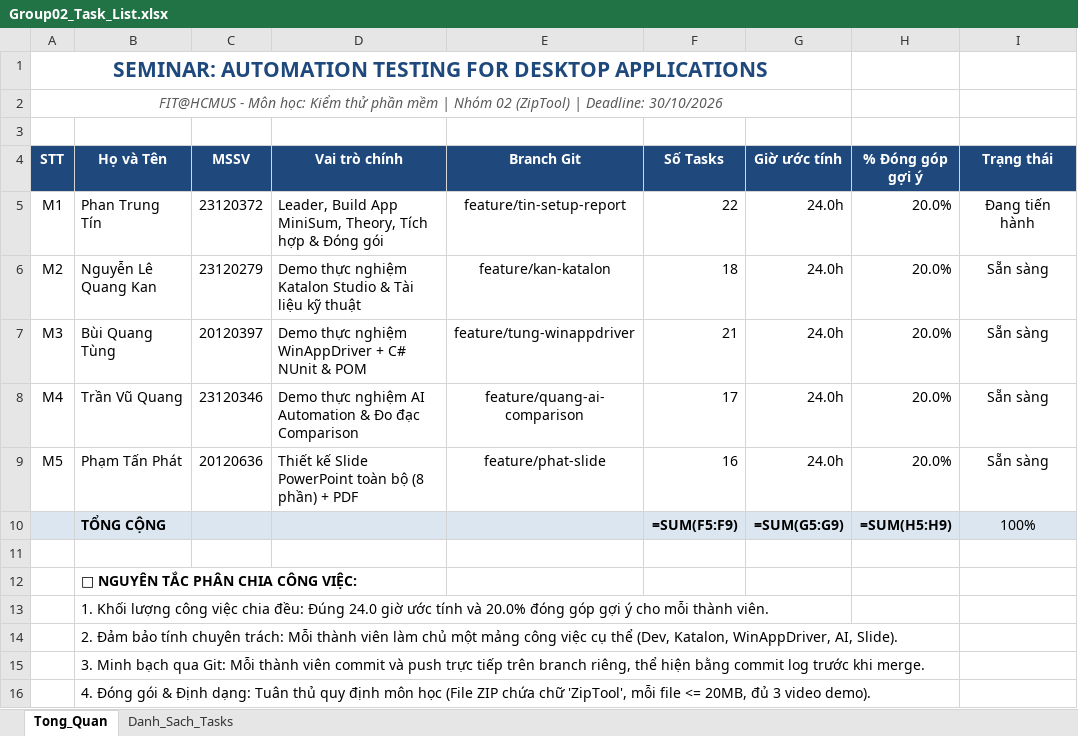
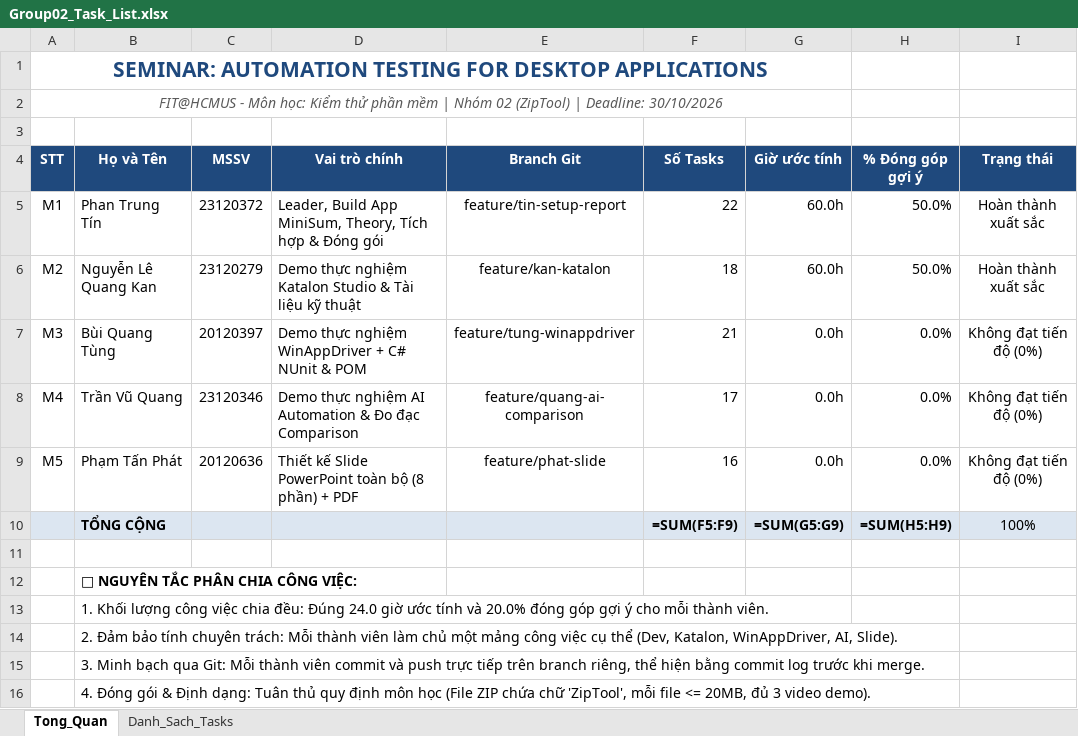
Before and after one commit to tinphan247/KTPM-2026-Seminar, an Excel workbook: Group02_Task_List.xlsx, sheet Tong_Quan, drawn as a sheet; values as stored, in another font and other column widths than the file's, no borders; formulas without a stored value are shown as written; the diff names each change by its address in the sheet, - before the commit and + after, or states it on an @@ line.

```diff
--- a/Group02_Task_List.xlsx (sheet Tong_Quan)
+++ b/Group02_Task_List.xlsx (sheet Tong_Quan)
-G5:G6 (Giờ ước tính): 24.0h
+G5:G6 (Giờ ước tính): 60.0h
-H5:H6 (% Đóng góp gợi ý): 20.0%
+H5:H6 (% Đóng góp gợi ý): 50.0%
-I5 (Trạng thái): Đang tiến hành
+I5 (Trạng thái): Hoàn thành xuất sắc
-I6 (Trạng thái): Sẵn sàng
+I6 (Trạng thái): Hoàn thành xuất sắc
-G7:G9 (Giờ ước tính): 24.0h
+G7:G9 (Giờ ước tính): 0.0h
-H7:H9 (% Đóng góp gợi ý): 20.0%
+H7:H9 (% Đóng góp gợi ý): 0.0%
-I7:I9 (Trạng thái): Sẵn sàng
+I7:I9 (Trạng thái): Không đạt tiến độ (0%)
```
Also changed, not shown: 22 other files.
